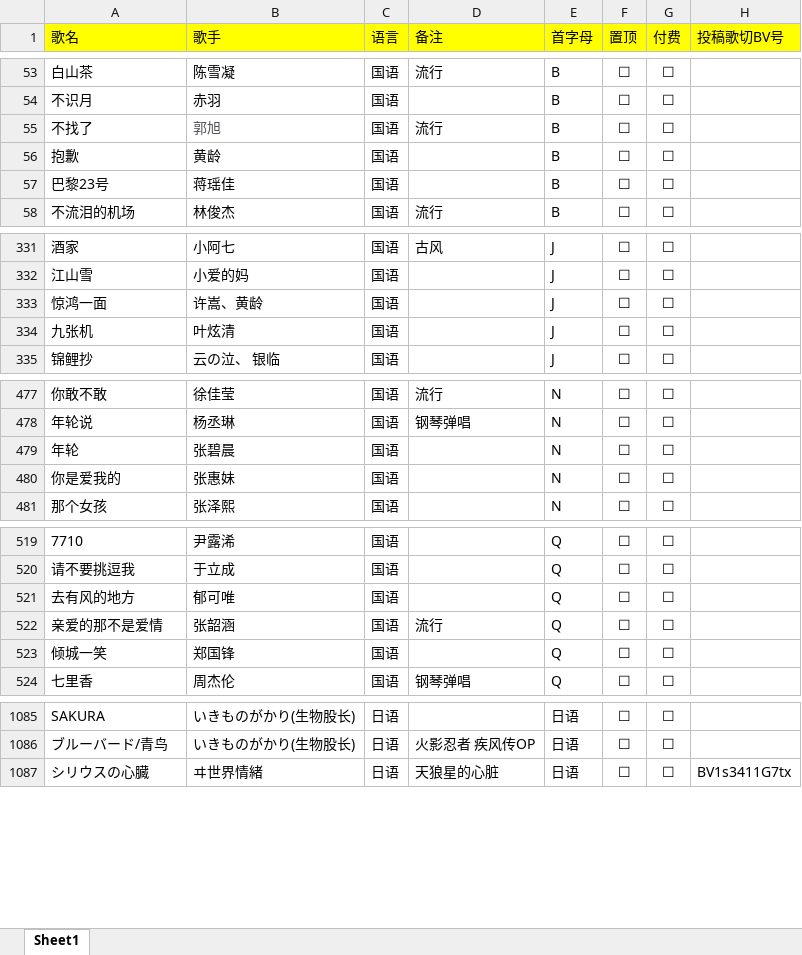
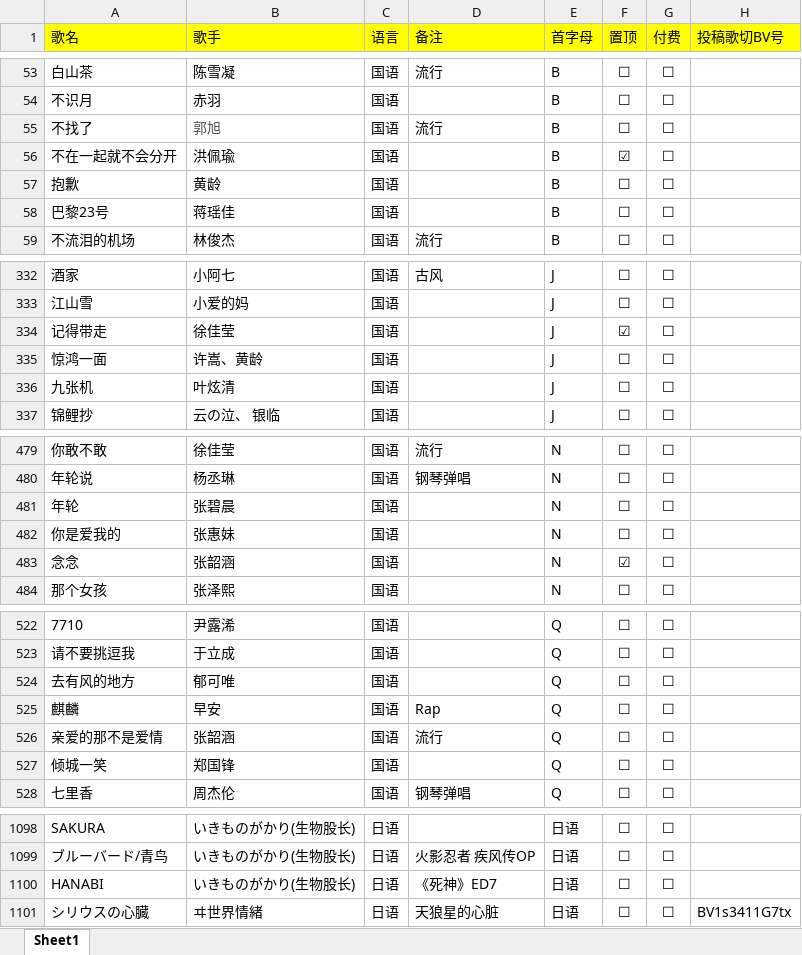
Before and after one commit to alan314m/song-list-of-nanakaie, an Excel workbook: music_list_7.xlsx, sheet Sheet1, drawn as a sheet; only a part is shown, gaps mark what is left out; values as stored, in another font and other column widths than the file's, no borders; the diff covers the shown part only; the diff names each change by its address in the sheet, - before the commit and + after, or states it on an @@ line.

```diff
--- a/music_list_7.xlsx (sheet Sheet1)
+++ b/music_list_7.xlsx (sheet Sheet1)
+row 56: 不在一起就不会分开 | 洪佩瑜 | 国语 |  | B | ☑ | ☐
+row 334: 记得带走 | 徐佳莹 | 国语 |  | J | ☑ | ☐
+row 483: 念念 | 张韶涵 | 国语 |  | N | ☑ | ☐
+row 525: 麒麟 | 早安 | 国语 | Rap | Q | ☐ | ☐
+row 1100: HANABI | いきものがかり(生物股长) | 日语 | 《死神》ED7 | 日语 | ☐ | ☐
```
Also changed, not shown: 9 added rows and 5 edited cells elsewhere in this sheet, 28 other files.
